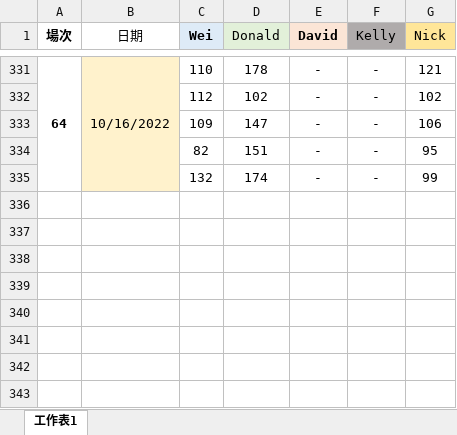
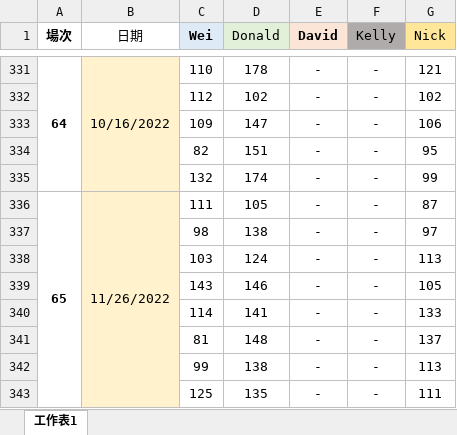
Before and after one commit to SinoDonald/BowlingWeb, an Excel workbook: BowlingWeb/App_Data/Data.xlsx, sheet 工作表1, drawn as a sheet; only a part is shown, gaps mark what is left out; values as stored, in another font and other column widths than the file's, no borders; the diff names each change by its address in the sheet, - before the commit and + after, or states it on an @@ line.

```diff
--- a/BowlingWeb/App_Data/Data.xlsx (sheet 工作表1)
+++ b/BowlingWeb/App_Data/Data.xlsx (sheet 工作表1)
+row 336: 65 | 11/26/2022 | 111 | 105 | - | - | 87
+row 337:  |  | 98 | 138 | - | - | 97
+row 338:  |  | 103 | 124 | - | - | 113
+row 339:  |  | 143 | 146 | - | - | 105
+row 340:  |  | 114 | 141 | - | - | 133
+row 341:  |  | 81 | 148 | - | - | 137
+row 342:  |  | 99 | 138 | - | - | 113
+row 343:  |  | 125 | 135 | - | - | 111
```
Also changed, not shown: BowlingWeb/FileUploads/Data.xlsx, 1 other file.
